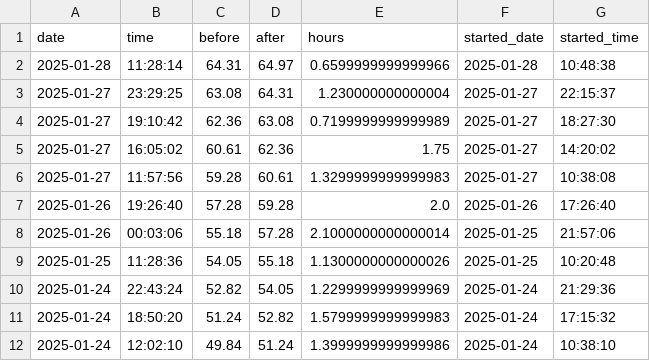
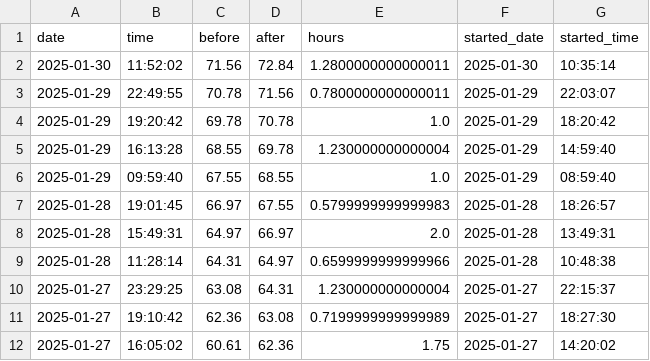
Before and after one commit to nebiyuelias1/Mandarin-progression, a CSV file: streaming_sessions.csv, drawn as a sheet; only a part is shown; the shorter side is filled out with more unchanged rows; the diff names each change by its address in the sheet, - before the commit and + after, or states it on an @@ line.

```diff
--- a/streaming_sessions.csv
+++ b/streaming_sessions.csv
+row 2: 2025-01-30 | 11:52:02 | 71.56 | 72.84 | 1.2800000000000011 | 2025-01-30 | 10:35:14
+row 3: 2025-01-29 | 22:49:55 | 70.78 | 71.56 | 0.7800000000000011 | 2025-01-29 | 22:03:07
+row 4: 2025-01-29 | 19:20:42 | 69.78 | 70.78 | 1.0 | 2025-01-29 | 18:20:42
+row 5: 2025-01-29 | 16:13:28 | 68.55 | 69.78 | 1.230000000000004 | 2025-01-29 | 14:59:40
+row 6: 2025-01-29 | 09:59:40 | 67.55 | 68.55 | 1.0 | 2025-01-29 | 08:59:40
+row 7: 2025-01-28 | 19:01:45 | 66.97 | 67.55 | 0.5799999999999983 | 2025-01-28 | 18:26:57
+row 8: 2025-01-28 | 15:49:31 | 64.97 | 66.97 | 2.0 | 2025-01-28 | 13:49:31
```
Also changed, not shown: daily_summary.csv, 2 other files.
